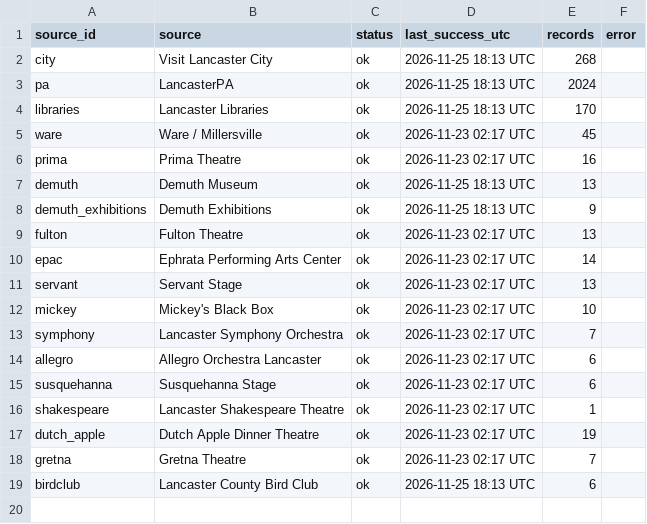
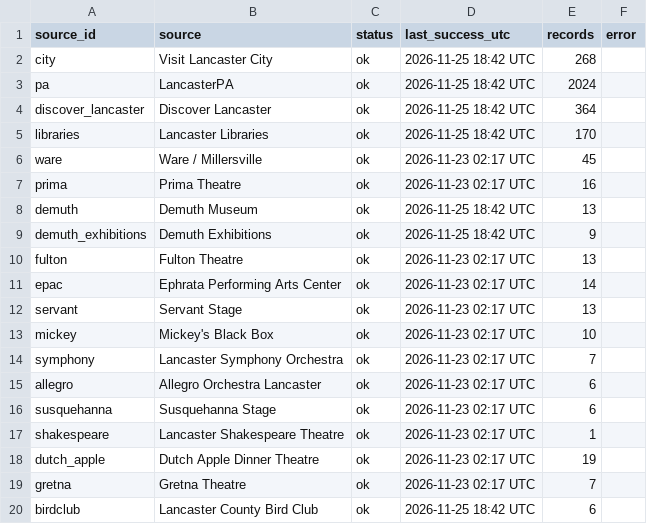
Before and after one commit to dodsondc/lancaster-feeds, a CSV file: source-health.csv, drawn as a sheet.

```diff
--- a/source-health.csv
+++ b/source-health.csv
@@ -1,9 +1,10 @@
 "source_id","source","status","last_success_utc","records","error"
-"city","Visit Lancaster City","ok","2026-11-25 18:13 UTC",268,""
-"pa","LancasterPA","ok","2026-11-25 18:13 UTC",2024,""
-"libraries","Lancaster Libraries","ok","2026-11-25 18:13 UTC",170,""
+"city","Visit Lancaster City","ok","2026-11-25 18:42 UTC",268,""
+"pa","LancasterPA","ok","2026-11-25 18:42 UTC",2024,""
+"discover_lancaster","Discover Lancaster","ok","2026-11-25 18:42 UTC",364,""
+"libraries","Lancaster Libraries","ok","2026-11-25 18:42 UTC",170,""
 "ware","Ware / Millersville","ok","2026-11-23 02:17 UTC",45,""
 "prima","Prima Theatre","ok","2026-11-23 02:17 UTC",16,""
-"demuth","Demuth Museum","ok","2026-11-25 18:13 UTC",13,""
-"demuth_exhibitions","Demuth Exhibitions","ok","2026-11-25 18:13 UTC",9,""
+"demuth","Demuth Museum","ok","2026-11-25 18:42 UTC",13,""
+"demuth_exhibitions","Demuth Exhibitions","ok","2026-11-25 18:42 UTC",9,""
 "fulton","Fulton Theatre","ok","2026-11-23 02:17 UTC",13,""
@@ -18,2 +19,2 @@
 "gretna","Gretna Theatre","ok","2026-11-23 02:17 UTC",7,""
-"birdclub","Lancaster County Bird Club","ok","2026-11-25 18:13 UTC",6,""
+"birdclub","Lancaster County Bird Club","ok","2026-11-25 18:42 UTC",6,""
```
Also changed, not shown: 19 other files.
